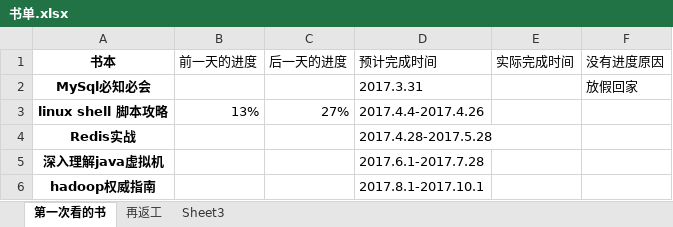
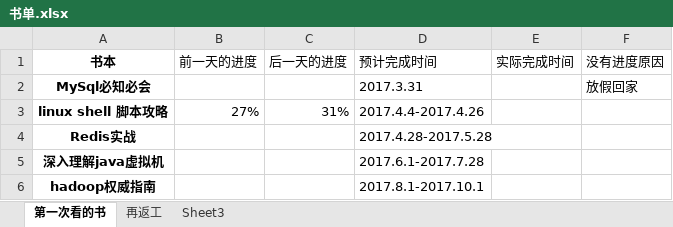
Before and after one commit to jianglong161/-, an Excel workbook: 书单.xlsx, sheet 第一次看的书, drawn as a sheet; values as stored, in another font and other column widths than the file's, no borders; table styles not drawn; the diff names each change by its address in the sheet, - before the commit and + after, or states it on an @@ line.

Commit message:
shell

```diff
--- a/书单.xlsx (sheet 第一次看的书)
+++ b/书单.xlsx (sheet 第一次看的书)
-B3 (前一天的进度): 13%
+B3 (前一天的进度): 27%
-C3 (后一天的进度): 27%
+C3 (后一天的进度): 31%
```
